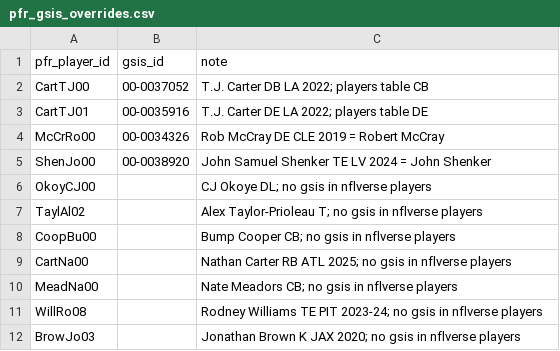
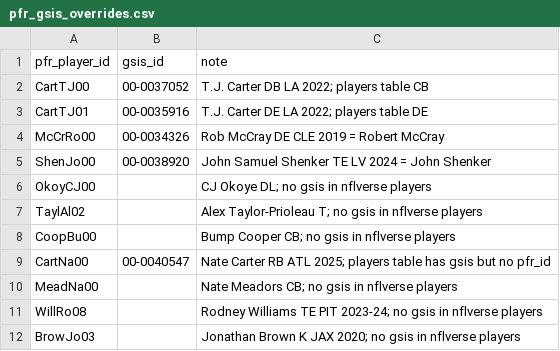
Before and after one commit to Bsmit3021/LineSeek-Probabilistic-NFL-Player-Stat-Forecasting, a CSV file: src/lineseek/grade/pfr_gsis_overrides.csv, drawn as a sheet.

```diff
--- a/src/lineseek/grade/pfr_gsis_overrides.csv
+++ b/src/lineseek/grade/pfr_gsis_overrides.csv
@@ -8,3 +8,3 @@ TaylAl02,,Alex Taylor-Prioleau T; no gsis in nflverse players
 CoopBu00,,Bump Cooper CB; no gsis in nflverse players
-CartNa00,,Nathan Carter RB ATL 2025; no gsis in nflverse players
+CartNa00,00-0040547,Nate Carter RB ATL 2025; players table has gsis but no pfr_id
 MeadNa00,,Nate Meadors CB; no gsis in nflverse players
```
Also changed, not shown: 22 other files.
